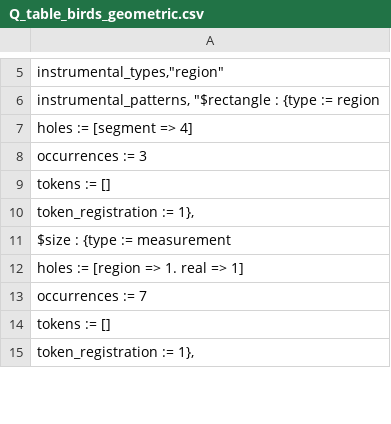
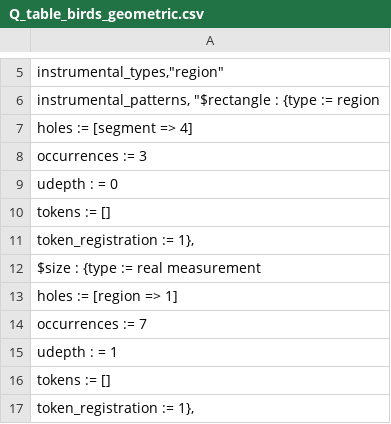
Before and after one commit to rep2rep/robin, a CSV file: tables/Q_table_birds_geometric.csv, drawn as a sheet; only a part is shown, gaps mark what is left out; the diff covers the shown part only.

```diff
--- a/tables/Q_table_birds_geometric.csv
+++ b/tables/Q_table_birds_geometric.csv
@@ -8,7 +8,9 @@ instrumental_patterns, "$rectangle : {type := region;
                                       occurrences := 3;
+                                      udepth : = 0;
                                       tokens := [];
                                       token_registration := 1},
-                        $size : {type := measurement;
-                                 holes := [region => 1. real => 1];
+                        $size : {type := real measurement;
+                                 holes := [region => 1];
                                  occurrences := 7;
+                                 udepth : = 1;
                                  tokens := [];
```
Also changed, not shown: 6 added rows, 2 removed rows and 12 edited cells elsewhere in this file, tables/Q_table_birds_contingency.csv, tables/Q_table_birds_euler.csv, 5 other files.
